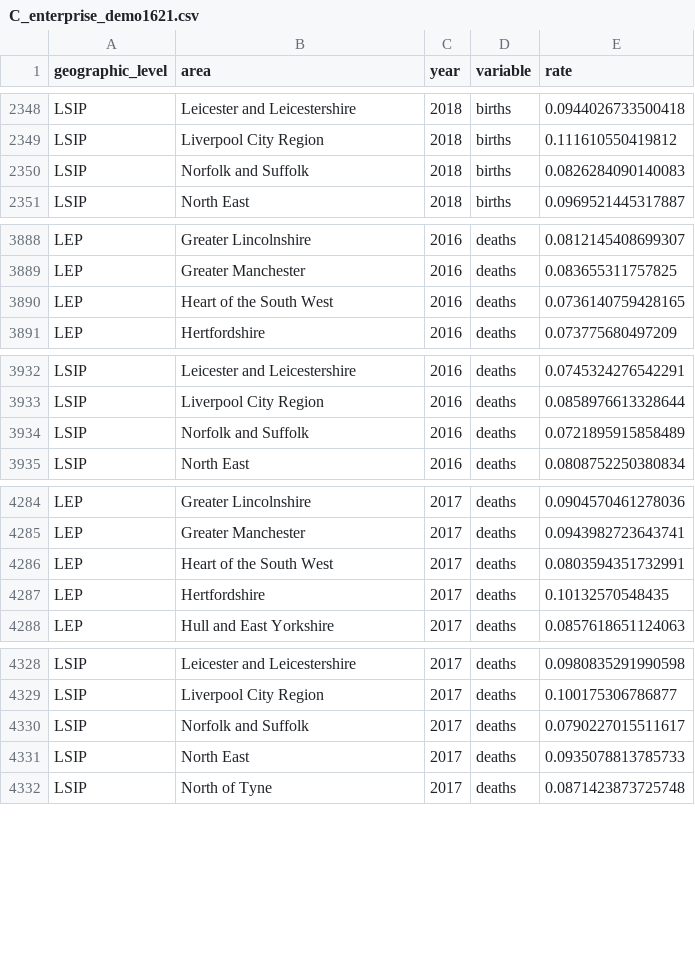
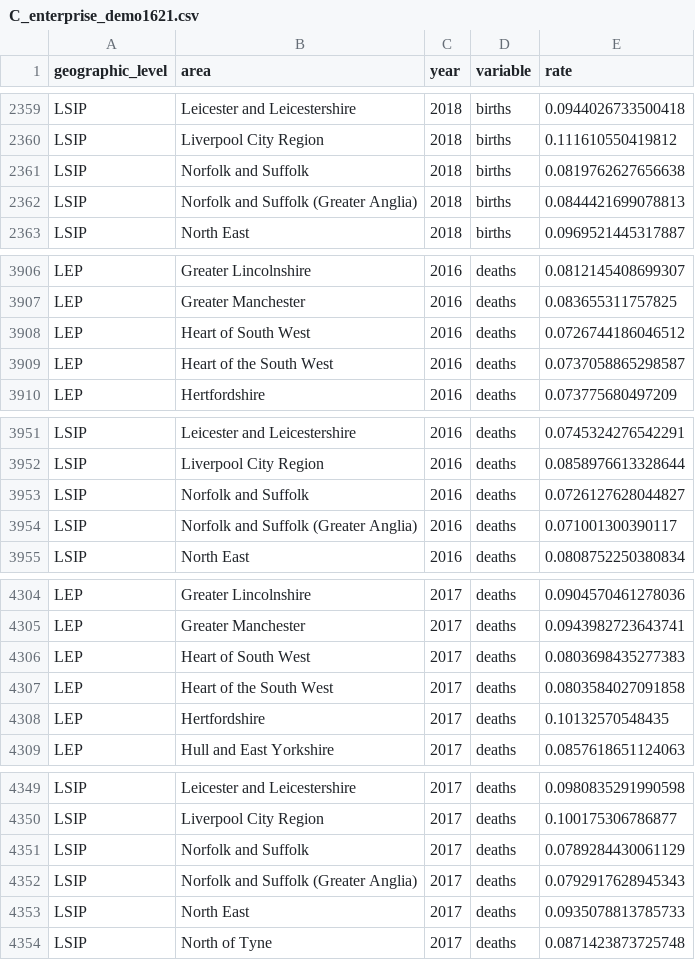
Before and after one commit to dfe-analytical-services/lsip_dashboard, a CSV file: Data/AppData/C_enterprise_demo1621.csv, drawn as a sheet; only a part is shown, gaps mark what is left out; the diff covers the shown part only.

```diff
--- a/Data/AppData/C_enterprise_demo1621.csv
+++ b/Data/AppData/C_enterprise_demo1621.csv
@@ -2349,3 +2360,4 @@
 "LSIP","Liverpool City Region","2018","births",0.111610550419812
-"LSIP","Norfolk and Suffolk","2018","births",0.0826284090140083
+"LSIP","Norfolk and Suffolk","2018","births",0.0819762627656638
+"LSIP","Norfolk and Suffolk (Greater Anglia)","2018","births",0.0844421699078813
 "LSIP","North East","2018","births",0.0969521445317887
@@ -3889,3 +3907,4 @@
 "LEP","Greater Manchester","2016","deaths",0.083655311757825
-"LEP","Heart of the South West","2016","deaths",0.0736140759428165
+"LEP","Heart of South West","2016","deaths",0.0726744186046512
+"LEP","Heart of the South West","2016","deaths",0.0737058865298587
 "LEP","Hertfordshire","2016","deaths",0.073775680497209
@@ -3933,3 +3952,4 @@
 "LSIP","Liverpool City Region","2016","deaths",0.0858976613328644
-"LSIP","Norfolk and Suffolk","2016","deaths",0.0721895915858489
+"LSIP","Norfolk and Suffolk","2016","deaths",0.0726127628044827
+"LSIP","Norfolk and Suffolk (Greater Anglia)","2016","deaths",0.071001300390117
 "LSIP","North East","2016","deaths",0.0808752250380834
@@ -4285,3 +4305,4 @@
 "LEP","Greater Manchester","2017","deaths",0.0943982723643741
-"LEP","Heart of the South West","2017","deaths",0.0803594351732991
+"LEP","Heart of South West","2017","deaths",0.0803698435277383
+"LEP","Heart of the South West","2017","deaths",0.0803584027091858
 "LEP","Hertfordshire","2017","deaths",0.10132570548435
@@ -4329,3 +4350,4 @@
 "LSIP","Liverpool City Region","2017","deaths",0.100175306786877
-"LSIP","Norfolk and Suffolk","2017","deaths",0.0790227015511617
+"LSIP","Norfolk and Suffolk","2017","deaths",0.0789284430061129
+"LSIP","Norfolk and Suffolk (Greater Anglia)","2017","deaths",0.0792917628945343
 "LSIP","North East","2017","deaths",0.0935078813785733
```
Also changed, not shown: 19 added rows and 7 edited cells elsewhere in this file, Data/AppData/D_KS4destin_1521.csv, Data/AppData/D_KS5destin_1721.csv, 11 other files.
